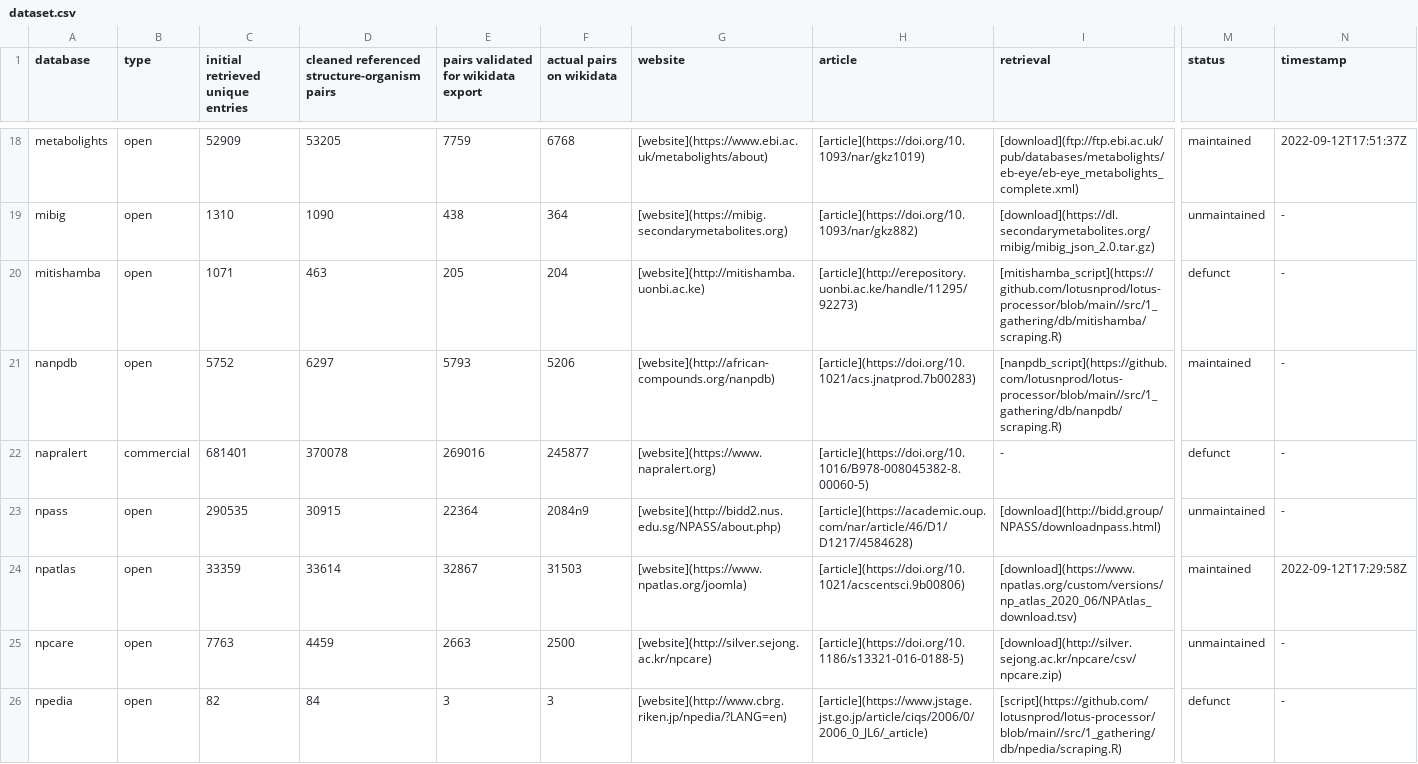
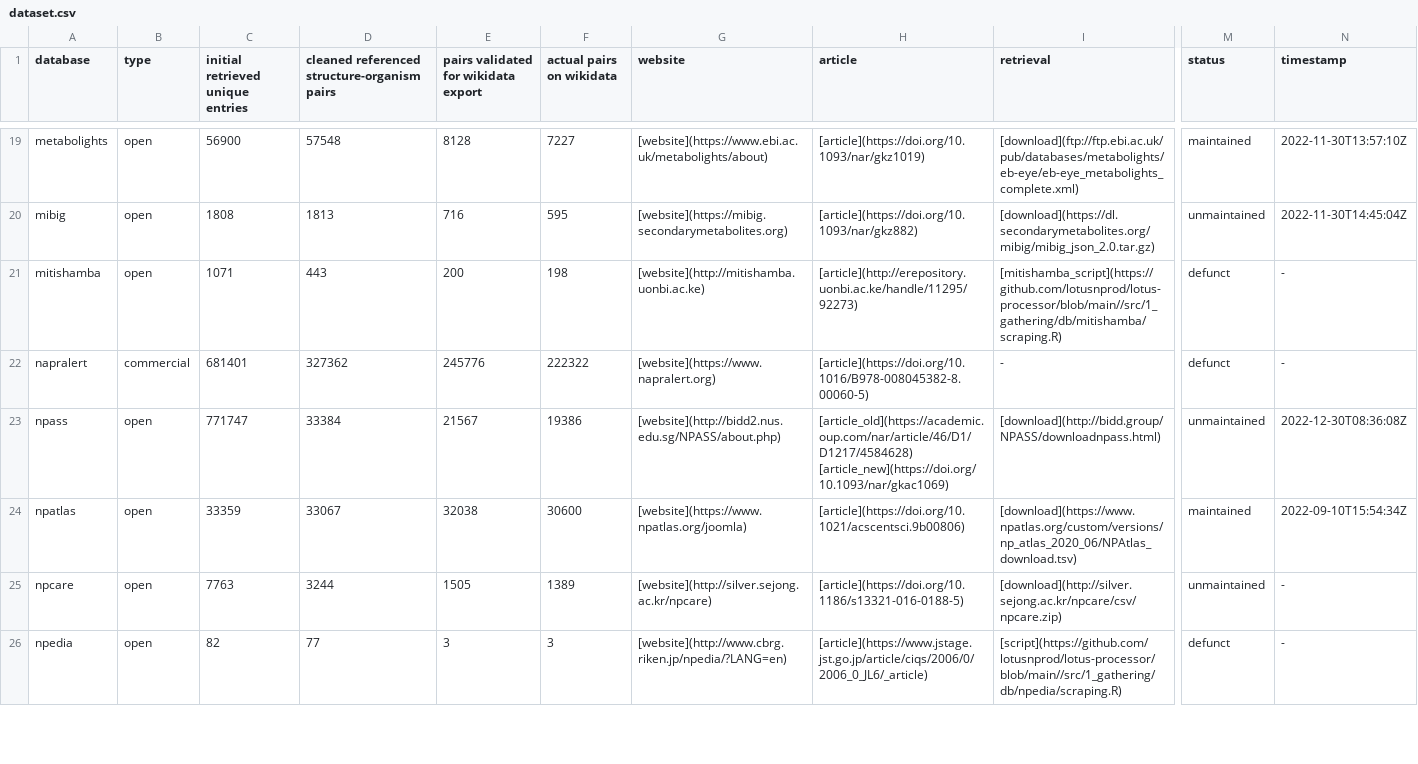
Before and after one commit to lotusnprod/lotus-processor, a CSV file: docs/dataset.csv, drawn as a sheet; only a part is shown, gaps mark what is left out; removed rows and columns are numbered as before the commit, all else as after; rows hold the shown columns only; the diff covers the shown part only; the diff names each change by its address in the sheet, - before the commit and + after, or states it on an @@ line.

```diff
--- a/docs/dataset.csv
+++ b/docs/dataset.csv
-C19 (initial retrieved unique entries): 52909
+C19 (initial retrieved unique entries): 56900
-D19: 53205
+D19: 57548
-E19: 7759
+E19: 8128
-F19 (actual pairs on wikidata): 6768
+F19 (actual pairs on wikidata): 7227
-N19 (timestamp): 2022-09-12T17:51:37Z
+N19 (timestamp): 2022-11-30T13:57:10Z
-C20 (initial retrieved unique entries): 1310
+C20 (initial retrieved unique entries): 1808
-D20: 1090
+D20: 1813
-E20: 438
+E20: 716
-F20 (actual pairs on wikidata): 364
+F20 (actual pairs on wikidata): 595
-N20 (timestamp): -
+N20 (timestamp): 2022-11-30T14:45:04Z
-D21: 463
+D21: 443
-E21: 205
+E21: 200
-F21 (actual pairs on wikidata): 204
+F21 (actual pairs on wikidata): 198
-row 21: nanpdb | open | 5752 | 6297 | 5793 | 5206 | [website](http://african-compounds.org/nanpdb) | [article](https://doi.org/10.1021/acs.jnatprod.7b00283) | [nanpdb_script](https://github.com/lotusnprod/lotus-processor/blob/main//src/1_gathering/db/nanpdb/scraping.R) | maintained | -
-D22: 370078
+D22: 327362
-E22: 269016
+E22: 245776
-F22 (actual pairs on wikidata): 245877
+F22 (actual pairs on wikidata): 222322
-C23 (initial retrieved unique entries): 290535
+C23 (initial retrieved unique entries): 771747
-D23: 30915
+D23: 33384
-E23: 22364
+E23: 21567
-F23 (actual pairs on wikidata): 2084n9
+F23 (actual pairs on wikidata): 19386
-H23 (article): [article](https://academic.oup.com/nar/article/46/D1/D1217/4584628)
+H23 (article): [article_old](https://academic.oup.com/nar/article/46/D1/D1217/4584628) [article_new](https://doi.org/10.1093/nar/gkac1069)
-N23 (timestamp): -
+N23 (timestamp): 2022-12-30T08:36:08Z
-D24: 33614
+D24: 33067
-E24: 32867
+E24: 32038
-F24 (actual pairs on wikidata): 31503
+F24 (actual pairs on wikidata): 30600
-N24 (timestamp): 2022-09-12T17:29:58Z
+N24 (timestamp): 2022-09-10T15:54:34Z
-D25: 4459
+D25: 3244
-E25: 2663
+E25: 1505
-F25 (actual pairs on wikidata): 2500
+F25 (actual pairs on wikidata): 1389
-D26: 84
+D26: 77
```
Also changed, not shown: 1 added row and 114 edited cells elsewhere in this file, docs/repartition.csv, 5 other files.
